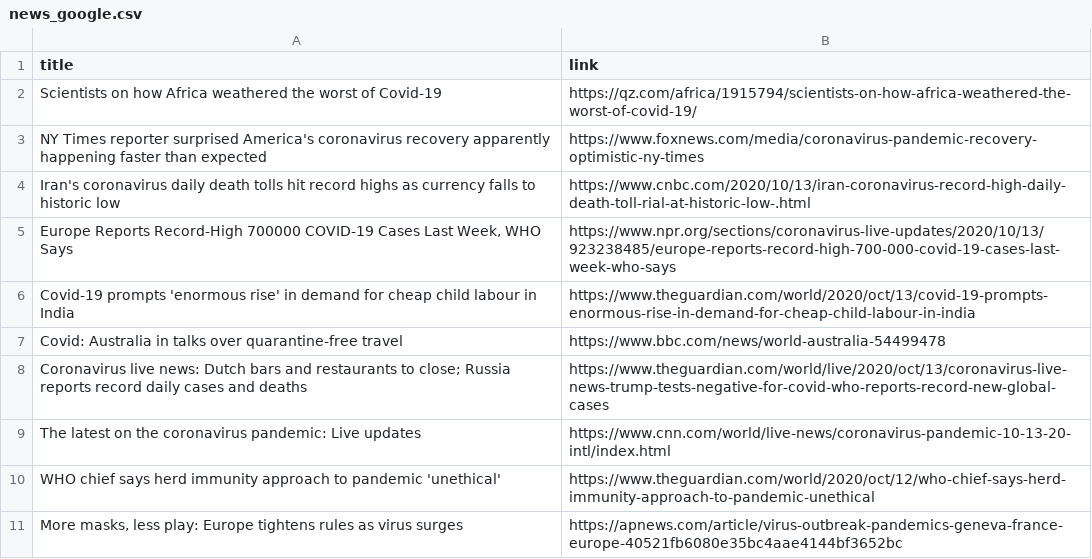
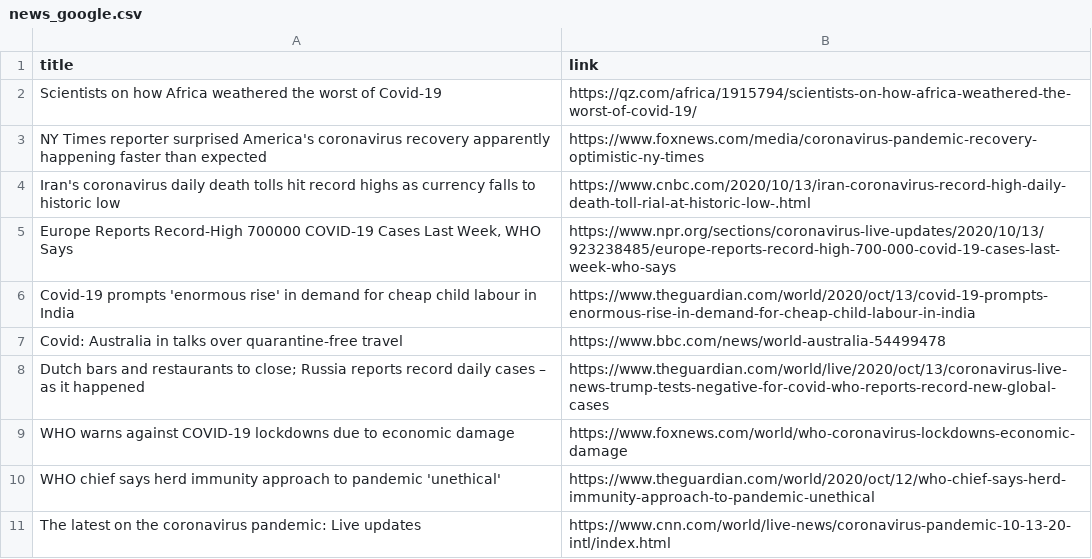
Before and after one commit to adrinerDP/livecod, a CSV file: data/news_google.csv, drawn as a sheet.

Commit message:
Run crawler and update current data

```diff
--- a/data/news_google.csv
+++ b/data/news_google.csv
@@ -7,5 +7,5 @@ Covid-19 prompts 'enormous rise' in demand for cheap child labour in India,https
 Covid: Australia in talks over quarantine-free travel,https://www.bbc.com/news/world-australia-54499478
-Coronavirus live news: Dutch bars and restaurants to close; Russia reports record daily cases and deaths,https://www.theguardian.com/world/live/2020/oct/13/coronavirus-live-news-trump-tests-negative-for-covid-who-reports-record-new-global-cases
+Dutch bars and restaurants to close; Russia reports record daily cases – as it happened,https://www.theguardian.com/world/live/2020/oct/13/coronavirus-live-news-trump-tests-negative-for-covid-who-reports-record-new-global-cases
+WHO warns against COVID-19 lockdowns due to economic damage,https://www.foxnews.com/world/who-coronavirus-lockdowns-economic-damage
+WHO chief says herd immunity approach to pandemic 'unethical',https://www.theguardian.com/world/2020/oct/12/who-chief-says-herd-immunity-approach-to-pandemic-unethical
 The latest on the coronavirus pandemic: Live updates,https://www.cnn.com/world/live-news/coronavirus-pandemic-10-13-20-intl/index.html
-WHO chief says herd immunity approach to pandemic 'unethical',https://www.theguardian.com/world/2020/oct/12/who-chief-says-herd-immunity-approach-to-pandemic-unethical
-"More masks, less play: Europe tightens rules as virus surges",https://apnews.com/article/virus-outbreak-pandemics-geneva-france-europe-40521fb6080e35bc4aae4144bf3652bc
```
Also changed, not shown: data/current_global.csv, 4 other files.
